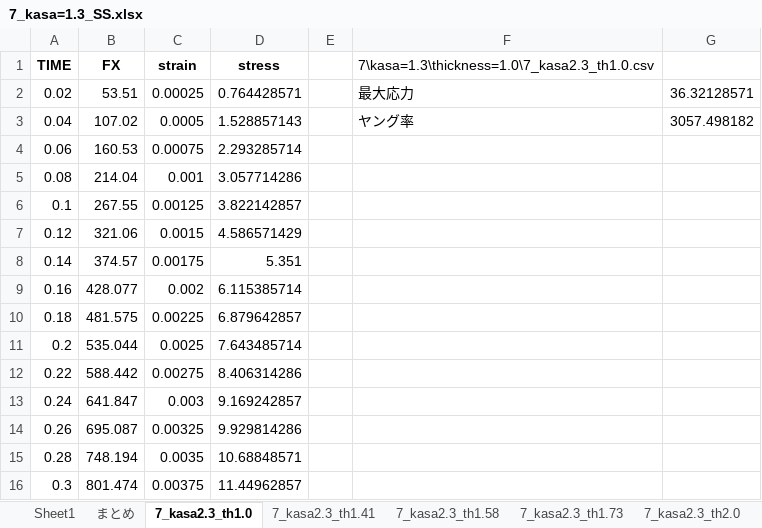
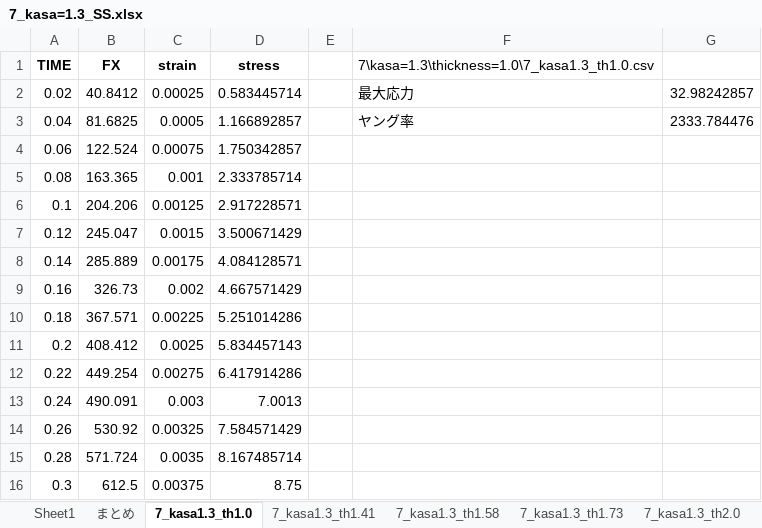
Before and after one commit to jay0423/ansys-management-3dPrinter, an Excel workbook: 7/kasa=1.3/7_kasa=1.3_SS.xlsx, sheet 7_kasa1.3_th1.0, drawn as a sheet; only a part is shown; values as stored, in another font and other column widths than the file's, no borders; charts and pictures not drawn; the diff covers the shown part only; the diff names each change by its address in the sheet, - before the commit and + after, or states it on an @@ line.

```diff
--- a/7/kasa=1.3/7_kasa=1.3_SS.xlsx (sheet 7_kasa1.3_th1.0)
+++ b/7/kasa=1.3/7_kasa=1.3_SS.xlsx (sheet 7_kasa1.3_th1.0)
-sheet tab: 7_kasa2.3_th1.0
+sheet tab: 7_kasa1.3_th1.0
-sheet tab: 7_kasa2.3_th1.41
+sheet tab: 7_kasa1.3_th1.41
-sheet tab: 7_kasa2.3_th1.58
+sheet tab: 7_kasa1.3_th1.58
-sheet tab: 7_kasa2.3_th1.73
+sheet tab: 7_kasa1.3_th1.73
-sheet tab: 7_kasa2.3_th2.0
+sheet tab: 7_kasa1.3_th2.0
-F1: 7\kasa=1.3\thickness=1.0\7_kasa2.3_th1.0.csv
+F1: 7\kasa=1.3\thickness=1.0\7_kasa1.3_th1.0.csv
-B2 (FX): 53.51
+B2 (FX): 40.8412
-D2 (stress): 0.764428571
+D2 (stress): 0.583445714
-G2: 36.32128571
+G2: 32.98242857
-B3 (FX): 107.02
+B3 (FX): 81.6825
-D3 (stress): 1.528857143
+D3 (stress): 1.166892857
-G3: 3057.498182
+G3: 2333.784476
-B4 (FX): 160.53
+B4 (FX): 122.524
-D4 (stress): 2.293285714
+D4 (stress): 1.750342857
-B5 (FX): 214.04
+B5 (FX): 163.365
-D5 (stress): 3.057714286
+D5 (stress): 2.333785714
-B6 (FX): 267.55
+B6 (FX): 204.206
-D6 (stress): 3.822142857
+D6 (stress): 2.917228571
-B7 (FX): 321.06
+B7 (FX): 245.047
-D7 (stress): 4.586571429
+D7 (stress): 3.500671429
-B8 (FX): 374.57
+B8 (FX): 285.889
-D8 (stress): 5.351
+D8 (stress): 4.084128571
-B9 (FX): 428.077
+B9 (FX): 326.73
-D9 (stress): 6.115385714
+D9 (stress): 4.667571429
-B10 (FX): 481.575
+B10 (FX): 367.571
-D10 (stress): 6.879642857
+D10 (stress): 5.251014286
-B11 (FX): 535.044
+B11 (FX): 408.412
-D11 (stress): 7.643485714
+D11 (stress): 5.834457143
-B12 (FX): 588.442
+B12 (FX): 449.254
-D12 (stress): 8.406314286
+D12 (stress): 6.417914286
-B13 (FX): 641.847
+B13 (FX): 490.091
-D13 (stress): 9.169242857
+D13 (stress): 7.0013
-B14 (FX): 695.087
+B14 (FX): 530.92
-D14 (stress): 9.929814286
+D14 (stress): 7.584571429
-B15 (FX): 748.194
+B15 (FX): 571.724
-D15 (stress): 10.68848571
+D15 (stress): 8.167485714
-B16 (FX): 801.474
+B16 (FX): 612.5
-D16 (stress): 11.44962857
+D16 (stress): 8.75
```
Also changed, not shown: 4 removed rows and 170 edited cells elsewhere in this sheet, sheet 7_kasa1.3_th2.0, sheet 7_kasa1.3_th1.41, sheet 7_kasa1.3_th1.73, sheet まとめ, sheet 7_kasa1.3_th1.58, charts or pictures, 6 other files.
